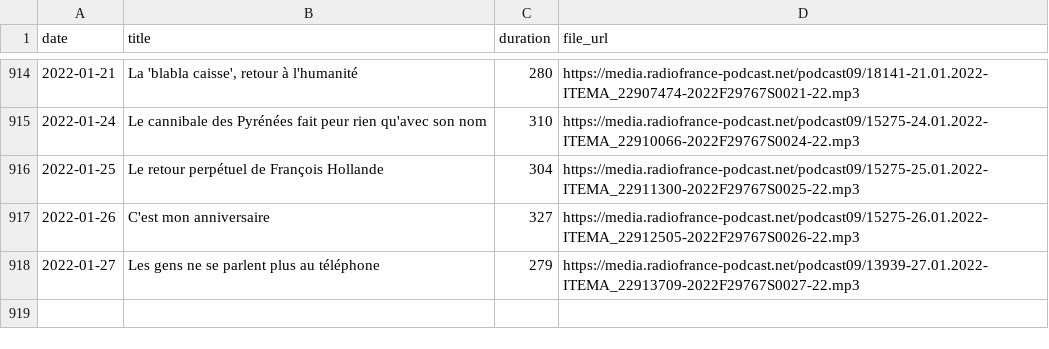
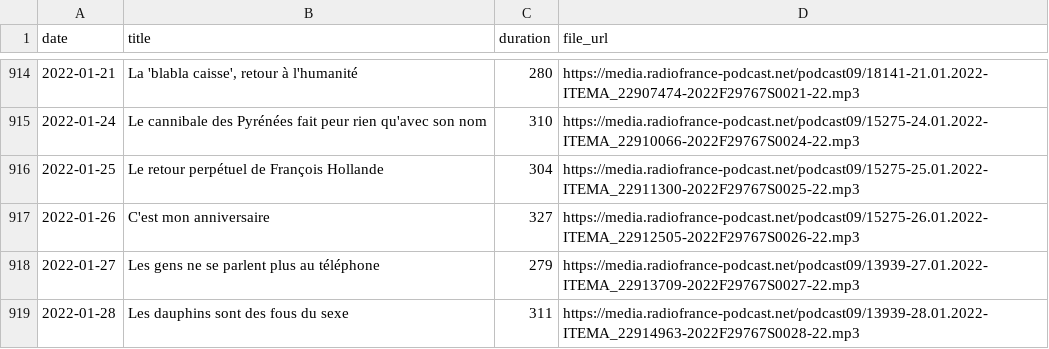
Before and after one commit to ahasverus/franceinter, a CSV file: inst/csv/tanguy-pastureau-maltraite-l-info.csv, drawn as a sheet; only a part is shown, gaps mark what is left out; the diff names each change by its address in the sheet, - before the commit and + after, or states it on an @@ line.

```diff
--- a/inst/csv/tanguy-pastureau-maltraite-l-info.csv
+++ b/inst/csv/tanguy-pastureau-maltraite-l-info.csv
+row 919: 2022-01-28 | Les dauphins sont des fous du sexe | 311 | https://media.radiofrance-podcast.net/podcast09/13939-28.01.2022-ITEMA_22914963-2022F29767S0028-22.mp3
```
Also changed, not shown: inst/csv/la-chanson-de-frederic-fromet.csv, inst/csv/la-chronique-d-aymeric-lompret.csv, 3 other files.
